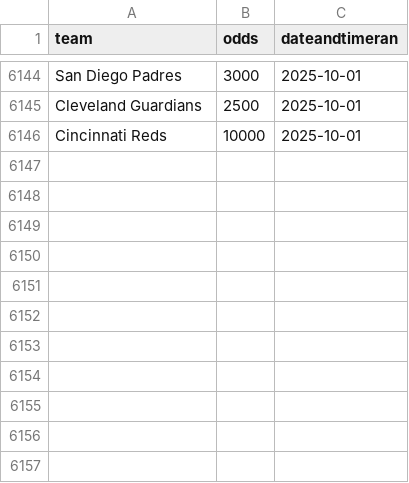
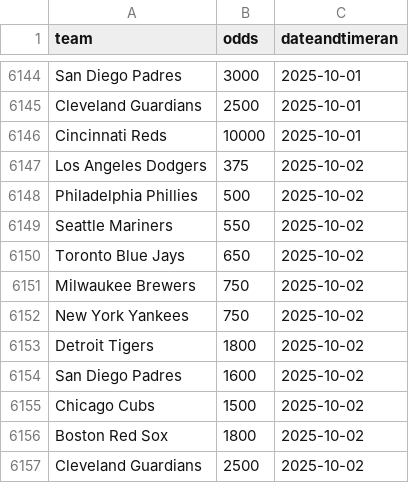
Before and after one commit to nels2248/mlbfutures, a CSV file: mlbfutures.csv, drawn as a sheet; only a part is shown, gaps mark what is left out.

```diff
--- a/mlbfutures.csv
+++ b/mlbfutures.csv
@@ -6146 +6146,12 @@ Cleveland Guardians,2500,2025-10-01
 Cincinnati Reds,10000,2025-10-01
+Los Angeles Dodgers,375,2025-10-02
+Philadelphia Phillies,500,2025-10-02
+Seattle Mariners,550,2025-10-02
+Toronto Blue Jays,650,2025-10-02
+Milwaukee Brewers,750,2025-10-02
+New York Yankees,750,2025-10-02
+Detroit Tigers,1800,2025-10-02
+San Diego Padres,1600,2025-10-02
+Chicago Cubs,1500,2025-10-02
+Boston Red Sox,1800,2025-10-02
+Cleveland Guardians,2500,2025-10-02
```
Also changed, not shown: 1 other file.
